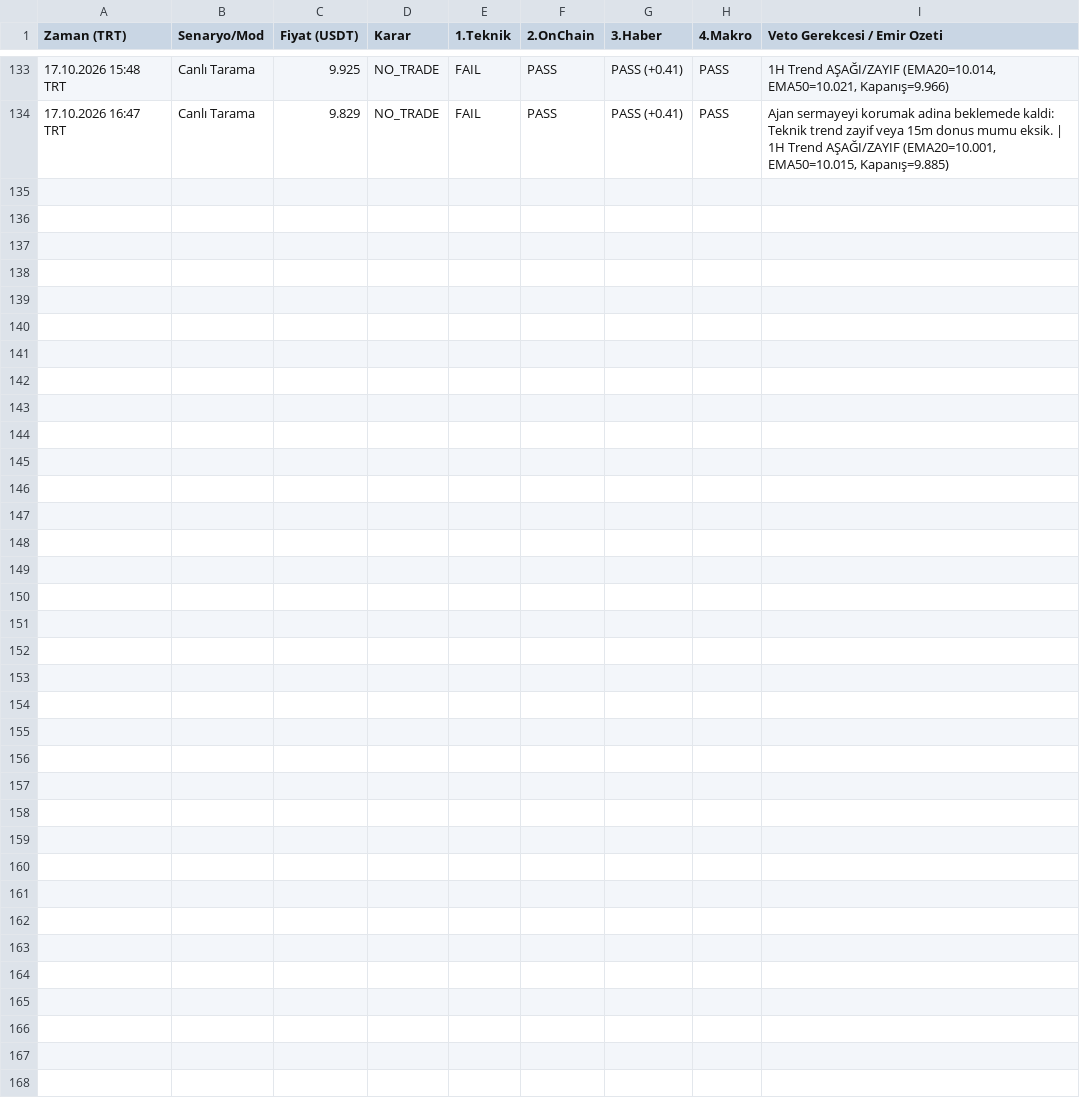
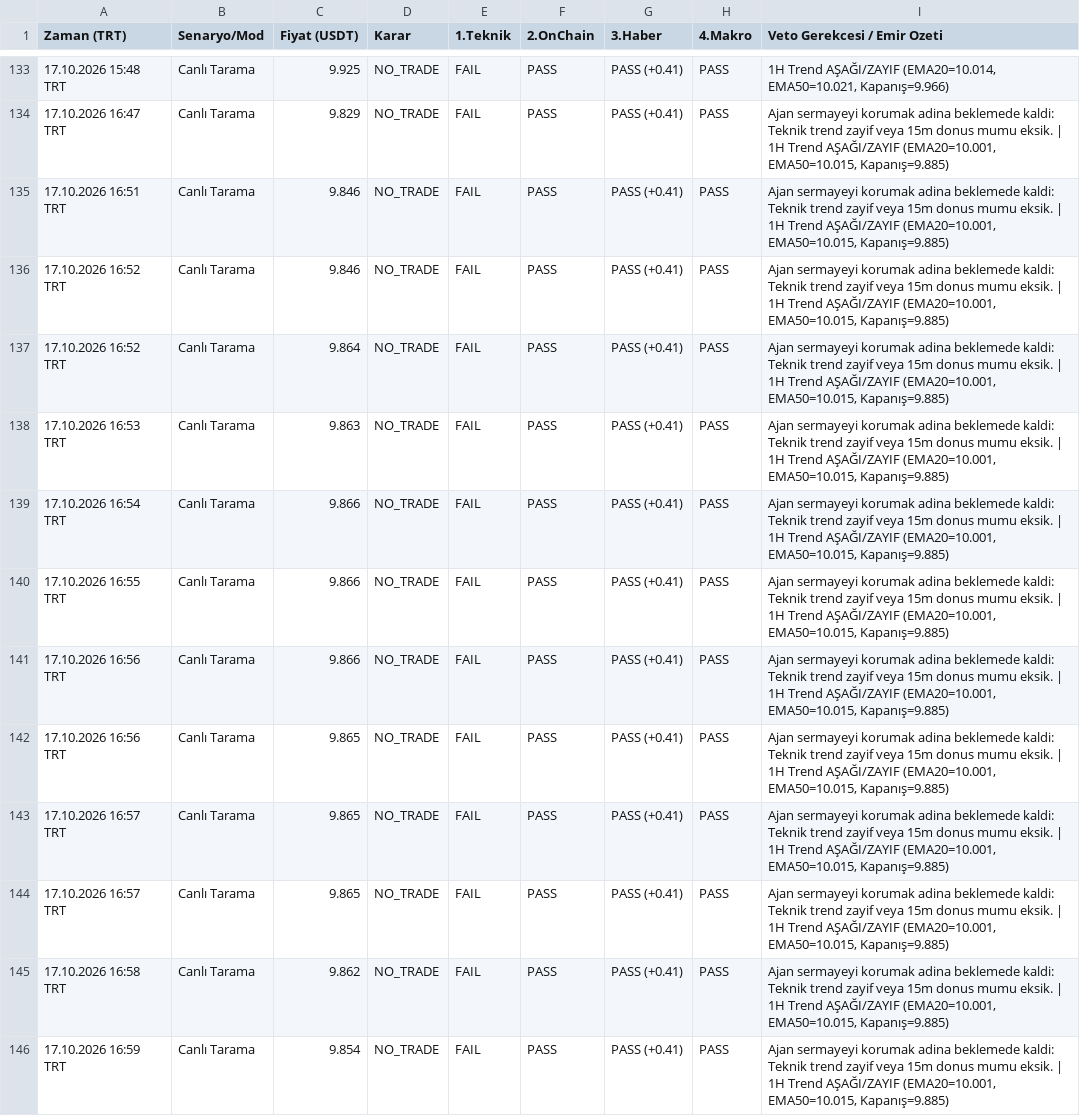
Before and after one commit to aposalik/Neva-Trader, a CSV file: reports/decisions_table.csv, drawn as a sheet; only a part is shown, gaps mark what is left out; the diff names each change by its address in the sheet, - before the commit and + after, or states it on an @@ line.

```diff
--- a/reports/decisions_table.csv
+++ b/reports/decisions_table.csv
+row 135: 17.10.2026 16:51 TRT | Canlı Tarama | 9.846 | NO_TRADE | FAIL | PASS | PASS (+0.41) | PASS | Ajan sermayeyi korumak adina beklemede kaldi: Teknik trend zayif veya 15m donus mumu eksik. | 1H Trend AŞAĞI/ZAYIF (EMA20=10.001, EMA50=10.015, Kapanış=9.885)
+row 136: 17.10.2026 16:52 TRT | Canlı Tarama | 9.846 | NO_TRADE | FAIL | PASS | PASS (+0.41) | PASS | Ajan sermayeyi korumak adina beklemede kaldi: Teknik trend zayif veya 15m donus mumu eksik. | 1H Trend AŞAĞI/ZAYIF (EMA20=10.001, EMA50=10.015, Kapanış=9.885)
+row 137: 17.10.2026 16:52 TRT | Canlı Tarama | 9.864 | NO_TRADE | FAIL | PASS | PASS (+0.41) | PASS | Ajan sermayeyi korumak adina beklemede kaldi: Teknik trend zayif veya 15m donus mumu eksik. | 1H Trend AŞAĞI/ZAYIF (EMA20=10.001, EMA50=10.015, Kapanış=9.885)
+row 138: 17.10.2026 16:53 TRT | Canlı Tarama | 9.863 | NO_TRADE | FAIL | PASS | PASS (+0.41) | PASS | Ajan sermayeyi korumak adina beklemede kaldi: Teknik trend zayif veya 15m donus mumu eksik. | 1H Trend AŞAĞI/ZAYIF (EMA20=10.001, EMA50=10.015, Kapanış=9.885)
+row 139: 17.10.2026 16:54 TRT | Canlı Tarama | 9.866 | NO_TRADE | FAIL | PASS | PASS (+0.41) | PASS | Ajan sermayeyi korumak adina beklemede kaldi: Teknik trend zayif veya 15m donus mumu eksik. | 1H Trend AŞAĞI/ZAYIF (EMA20=10.001, EMA50=10.015, Kapanış=9.885)
+row 140: 17.10.2026 16:55 TRT | Canlı Tarama | 9.866 | NO_TRADE | FAIL | PASS | PASS (+0.41) | PASS | Ajan sermayeyi korumak adina beklemede kaldi: Teknik trend zayif veya 15m donus mumu eksik. | 1H Trend AŞAĞI/ZAYIF (EMA20=10.001, EMA50=10.015, Kapanış=9.885)
+row 141: 17.10.2026 16:56 TRT | Canlı Tarama | 9.866 | NO_TRADE | FAIL | PASS | PASS (+0.41) | PASS | Ajan sermayeyi korumak adina beklemede kaldi: Teknik trend zayif veya 15m donus mumu eksik. | 1H Trend AŞAĞI/ZAYIF (EMA20=10.001, EMA50=10.015, Kapanış=9.885)
+row 142: 17.10.2026 16:56 TRT | Canlı Tarama | 9.865 | NO_TRADE | FAIL | PASS | PASS (+0.41) | PASS | Ajan sermayeyi korumak adina beklemede kaldi: Teknik trend zayif veya 15m donus mumu eksik. | 1H Trend AŞAĞI/ZAYIF (EMA20=10.001, EMA50=10.015, Kapanış=9.885)
+row 143: 17.10.2026 16:57 TRT | Canlı Tarama | 9.865 | NO_TRADE | FAIL | PASS | PASS (+0.41) | PASS | Ajan sermayeyi korumak adina beklemede kaldi: Teknik trend zayif veya 15m donus mumu eksik. | 1H Trend AŞAĞI/ZAYIF (EMA20=10.001, EMA50=10.015, Kapanış=9.885)
+row 144: 17.10.2026 16:57 TRT | Canlı Tarama | 9.865 | NO_TRADE | FAIL | PASS | PASS (+0.41) | PASS | Ajan sermayeyi korumak adina beklemede kaldi: Teknik trend zayif veya 15m donus mumu eksik. | 1H Trend AŞAĞI/ZAYIF (EMA20=10.001, EMA50=10.015, Kapanış=9.885)
+row 145: 17.10.2026 16:58 TRT | Canlı Tarama | 9.862 | NO_TRADE | FAIL | PASS | PASS (+0.41) | PASS | Ajan sermayeyi korumak adina beklemede kaldi: Teknik trend zayif veya 15m donus mumu eksik. | 1H Trend AŞAĞI/ZAYIF (EMA20=10.001, EMA50=10.015, Kapanış=9.885)
+row 146: 17.10.2026 16:59 TRT | Canlı Tarama | 9.854 | NO_TRADE | FAIL | PASS | PASS (+0.41) | PASS | Ajan sermayeyi korumak adina beklemede kaldi: Teknik trend zayif veya 15m donus mumu eksik. | 1H Trend AŞAĞI/ZAYIF (EMA20=10.001, EMA50=10.015, Kapanış=9.885)
```
Also changed, not shown: 4 other files.
